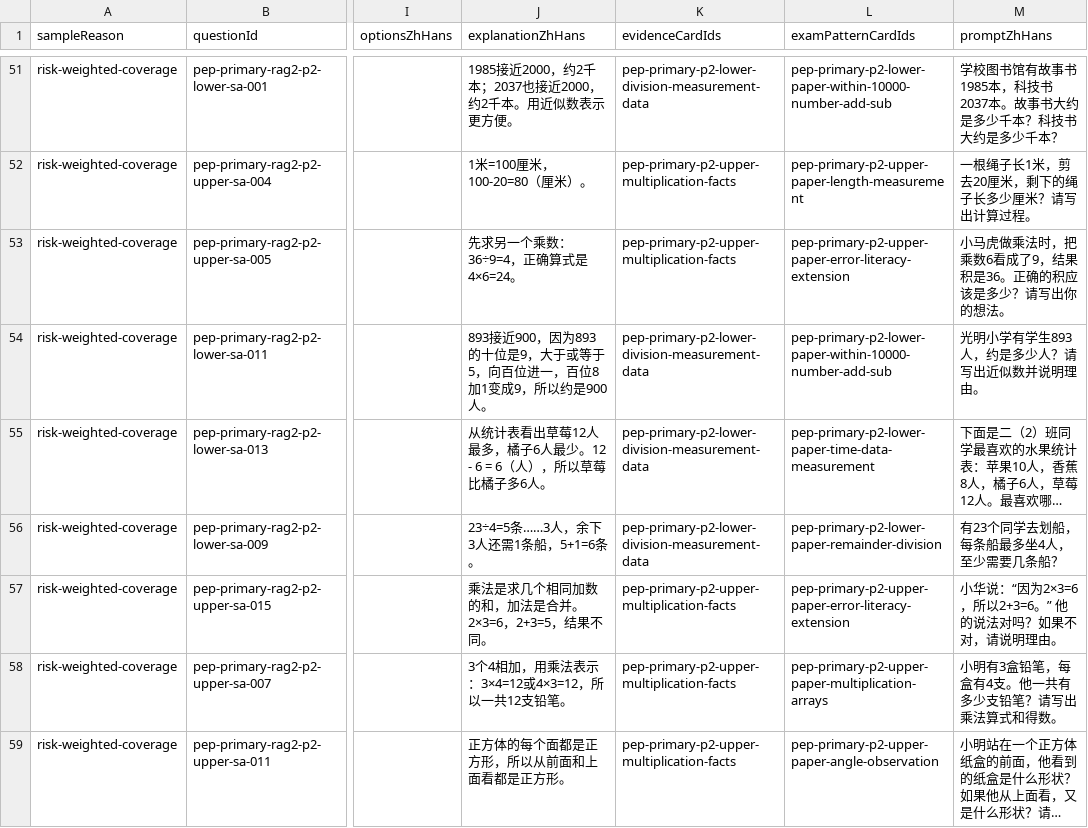
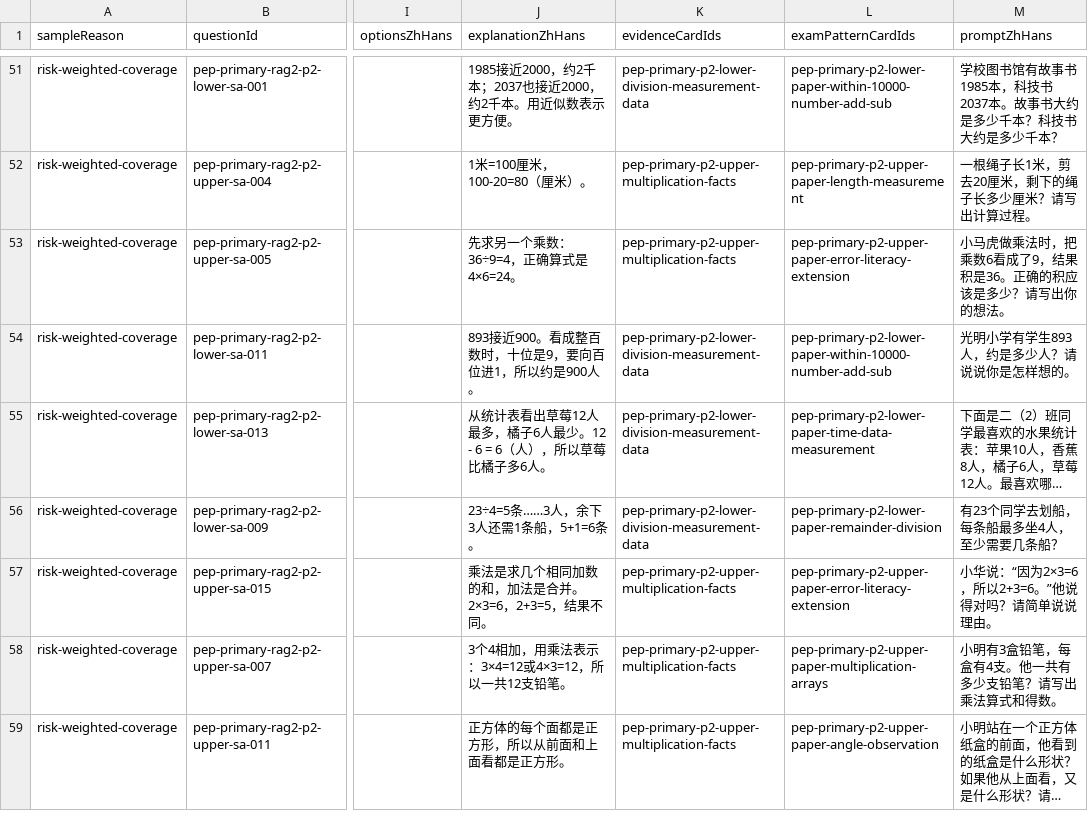
Before and after one commit to HUDongpin/MAIS-MVP, a CSV file: coordination/content-qa/mainland-pep-primary-generated-bank-v2/manual-review-queue.csv, drawn as a sheet; only a part is shown, gaps mark what is left out; long unchanged cells end in …; the diff covers the shown part only; the diff names each change by its address in the sheet, - before the commit and + after, or states it on an @@ line.

```diff
--- a/coordination/content-qa/mainland-pep-primary-generated-bank-v2/manual-review-queue.csv
+++ b/coordination/content-qa/mainland-pep-primary-generated-bank-v2/manual-review-queue.csv
-J54 (explanationZhHans): 893接近900，因为893的十位是9，大于或等于5，向百位进一，百位8加1变成9，所以约是900人。
+J54 (explanationZhHans): 893接近900。看成整百数时，十位是9，要向百位进1，所以约是900人。
-M54 (promptZhHans): 光明小学有学生893人，约是多少人？请写出近似数并说明理由。
+M54 (promptZhHans): 光明小学有学生893人，约是多少人？请说说你是怎样想的。
-M57 (promptZhHans): 小华说：“因为2×3=6，所以2+3=6。” 他的说法对吗？如果不对，请说明理由。
+M57 (promptZhHans): 小华说：“因为2×3=6，所以2+3=6。”他说得对吗？请简单说说理由。
```
Also changed, not shown: 22 edited cells elsewhere in this file, coordination/content-qa/mainland-pep-primary-generated-bank-v2/solvability-audit.csv, 16 other files.
